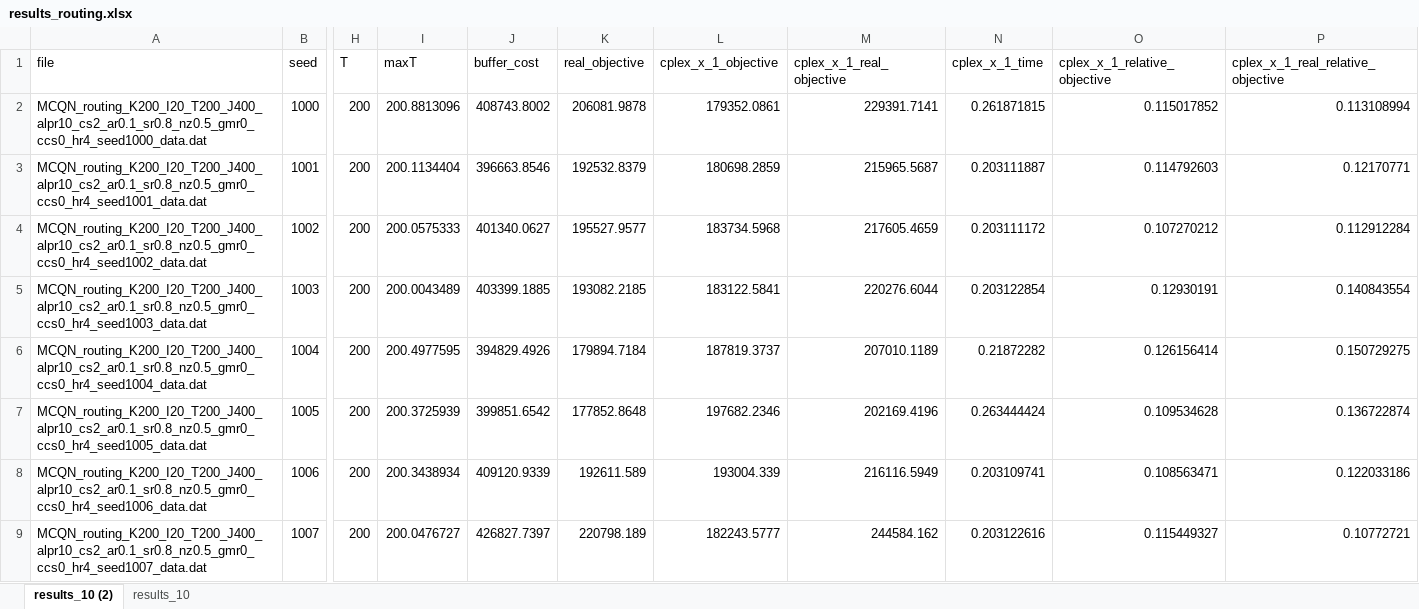
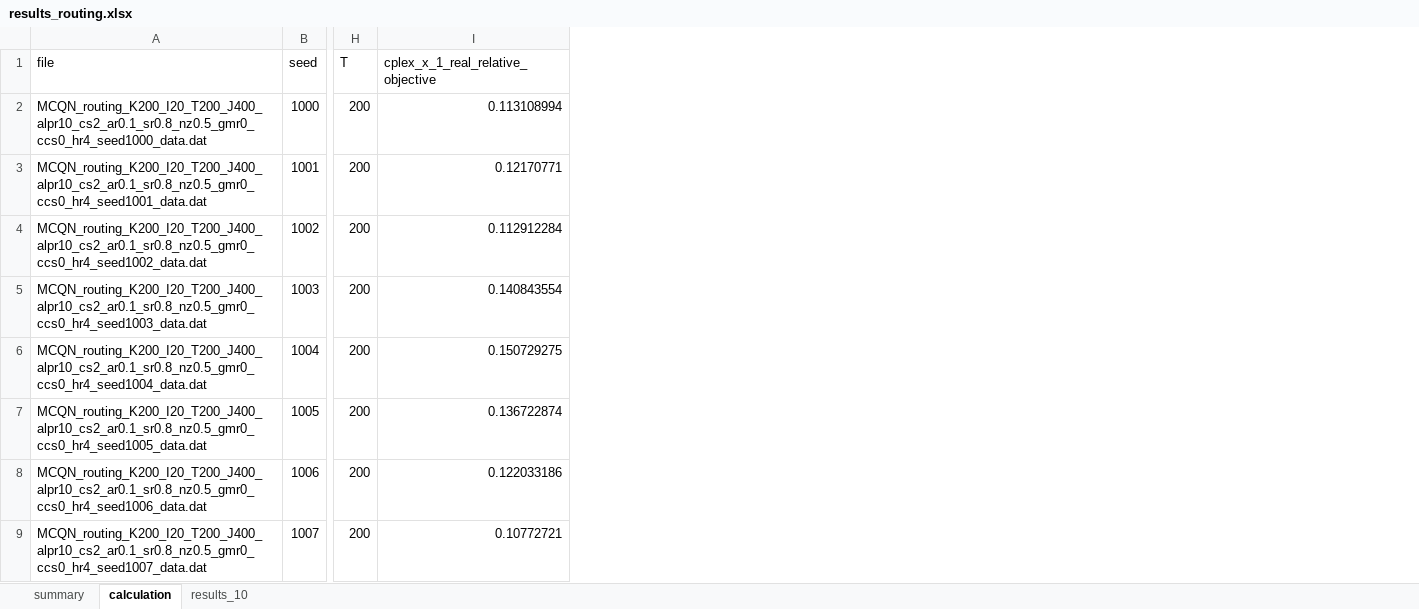
Before and after one commit to IBM/SCLPsolver, an Excel workbook: SCLPsolver/results_routing.xlsx, sheet calculation, drawn as a sheet; only a part is shown, gaps mark what is left out; values as stored, in another font and other column widths than the file's, no borders; removed rows and columns are numbered as before the commit, all else as after; the diff covers the shown part only; the diff names each change by its address in the sheet, - before the commit and + after, or states it on an @@ line.

```diff
--- a/SCLPsolver/results_routing.xlsx (sheet calculation)
+++ b/SCLPsolver/results_routing.xlsx (sheet calculation)
-sheet tab: results_10 (2)
+sheet tab: calculation
+sheet tab: summary
-column I (maxT), rows 2-9: 200.8813096 | 200.1134404 | 200.0575333 | 200.0043489 | 200.4977595 | 200.3725939 | 200.3438934 | 200.0476727
-column J (buffer_cost), rows 2-9: 408743.8002 | 396663.8546 | 401340.0627 | 403399.1885 | 394829.4926 | 399851.6542 | 409120.9339 | 426827.7397
-column K (real_objective), rows 2-9: 206081.9878 | 192532.8379 | 195527.9577 | 193082.2185 | 179894.7184 | 177852.8648 | 192611.589 | 220798.189
-column L (cplex_x_1_objective), rows 2-9: 179352.0861 | 180698.2859 | 183734.5968 | 183122.5841 | 187819.3737 | 197682.2346 | 193004.339 | 182243.5777
-column M (cplex_x_1_real_objective), rows 2-9: 229391.7141 | 215965.5687 | 217605.4659 | 220276.6044 | 207010.1189 | 202169.4196 | 216116.5949 | 244584.162
-column N (cplex_x_1_time), rows 2-9: 0.261871815 | 0.203111887 | 0.203111172 | 0.203122854 | 0.21872282 | 0.263444424 | 0.203109741 | 0.203122616
-column O (cplex_x_1_relative_objective), rows 2-9: 0.115017852 | 0.114792603 | 0.107270212 | 0.12930191 | 0.126156414 | 0.109534628 | 0.108563471 | 0.115449327
```
Also changed, not shown: 4 added rows elsewhere in this sheet, SCLPsolver/results_MCQN_new1.xlsx, SCLPsolver/results_long_summary.xlsx, 3 other files.
